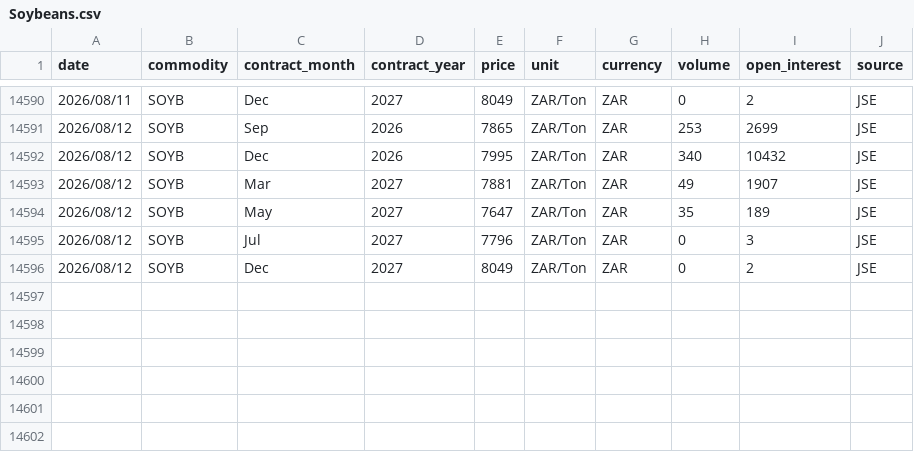
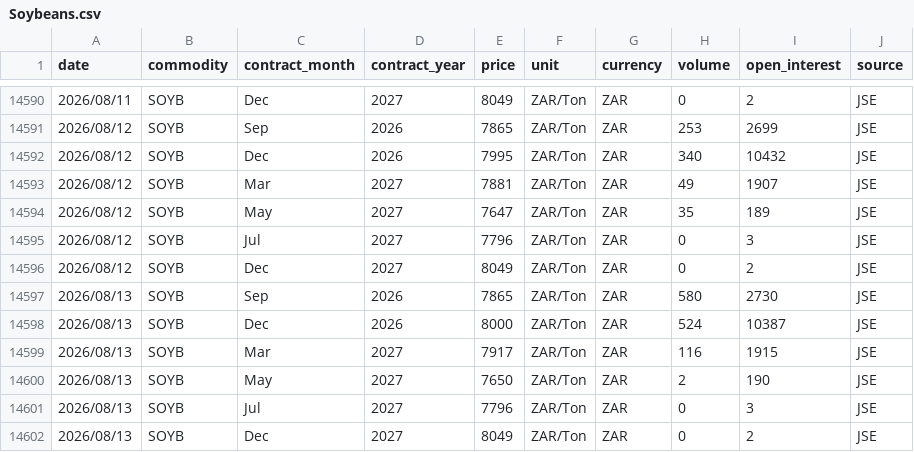
Before and after one commit to GrainDataIntelligence/grain-data-intelligence, a CSV file: data/price_history/Soybeans.csv, drawn as a sheet; only a part is shown, gaps mark what is left out.

```diff
--- a/data/price_history/Soybeans.csv
+++ b/data/price_history/Soybeans.csv
@@ -14596 +14596,7 @@ date,commodity,contract_month,contract_year,price,unit,currency,volume,open_inte
 2026/08/12,SOYB,Dec,2027,8049,ZAR/Ton,ZAR,0,2,JSE
+2026/08/13,SOYB,Sep,2026,7865,ZAR/Ton,ZAR,580,2730,JSE
+2026/08/13,SOYB,Dec,2026,8000,ZAR/Ton,ZAR,524,10387,JSE
+2026/08/13,SOYB,Mar,2027,7917,ZAR/Ton,ZAR,116,1915,JSE
+2026/08/13,SOYB,May,2027,7650,ZAR/Ton,ZAR,2,190,JSE
+2026/08/13,SOYB,Jul,2027,7796,ZAR/Ton,ZAR,0,3,JSE
+2026/08/13,SOYB,Dec,2027,8049,ZAR/Ton,ZAR,0,2,JSE
```
Also changed, not shown: data/price_history/Sunflower.csv, 5 other files.
